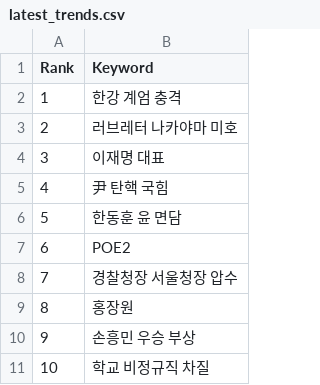
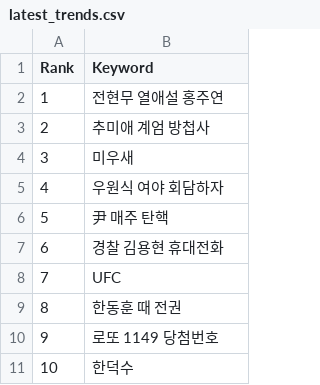
Before and after one commit to JYdragon37/practice_2024_1207, a CSV file: latest_trends.csv, drawn as a sheet.

```diff
--- a/latest_trends.csv
+++ b/latest_trends.csv
@@ -1,11 +1,11 @@
 Rank,Keyword
-1,한강 계엄 충격
-2,러브레터 나카야마 미호
-3,이재명 대표
-4,尹 탄핵 국힘
-5,한동훈 윤 면담
-6,POE2
-7,경찰청장 서울청장 압수
-8,홍장원
-9,손흥민 우승 부상
-10,학교 비정규직 차질
+1,전현무 열애설 홍주연
+2,추미애 계엄 방첩사
+3,미우새
+4,우원식 여야 회담하자
+5,尹 매주 탄핵
+6,경찰 김용현 휴대전화
+7,UFC
+8,한동훈 때 전권
+9,로또 1149 당첨번호
+10,한덕수
```
Also changed, not shown: 20 other files.
